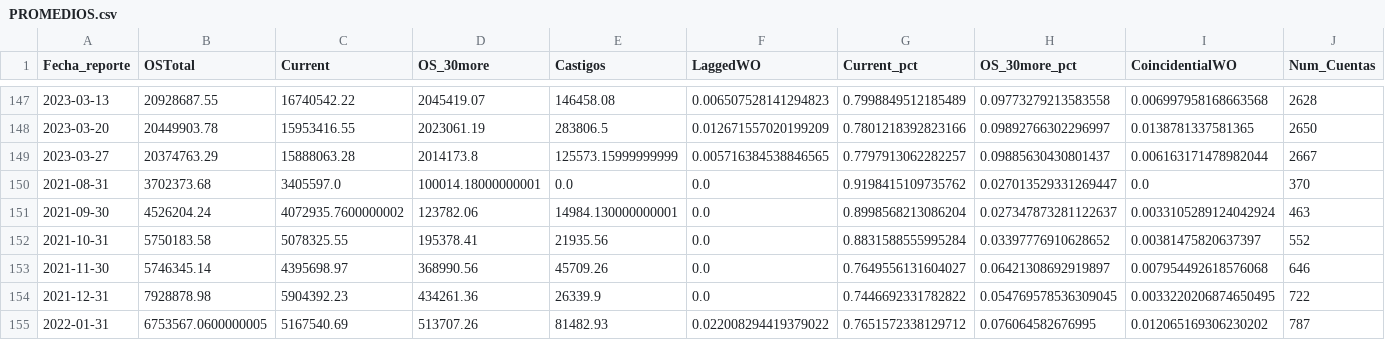
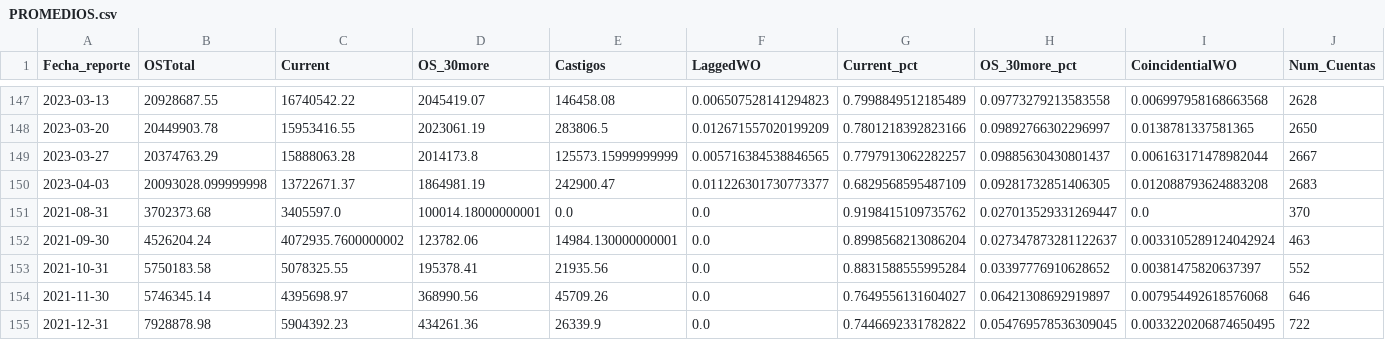
Before and after one commit to ErickdeMauleon/dashboard_streamlit, a CSV file: Data/PROMEDIOS.csv, drawn as a sheet; only a part is shown, gaps mark what is left out; the shorter side is filled out with more unchanged rows; rows hold the shown columns only; the diff names each change by its address in the sheet, - before the commit and + after, or states it on an @@ line.

Commit message:
committing files

```diff
--- a/Data/PROMEDIOS.csv
+++ b/Data/PROMEDIOS.csv
+row 150: 2023-04-03 | 20093028.099999998 | 13722671.37 | 1864981.19 | 242900.47 | 0.011226301730773377 | 0.6829568595487109 | 0.09281732851406305 | 0.012088793624883208 | 2683
```
